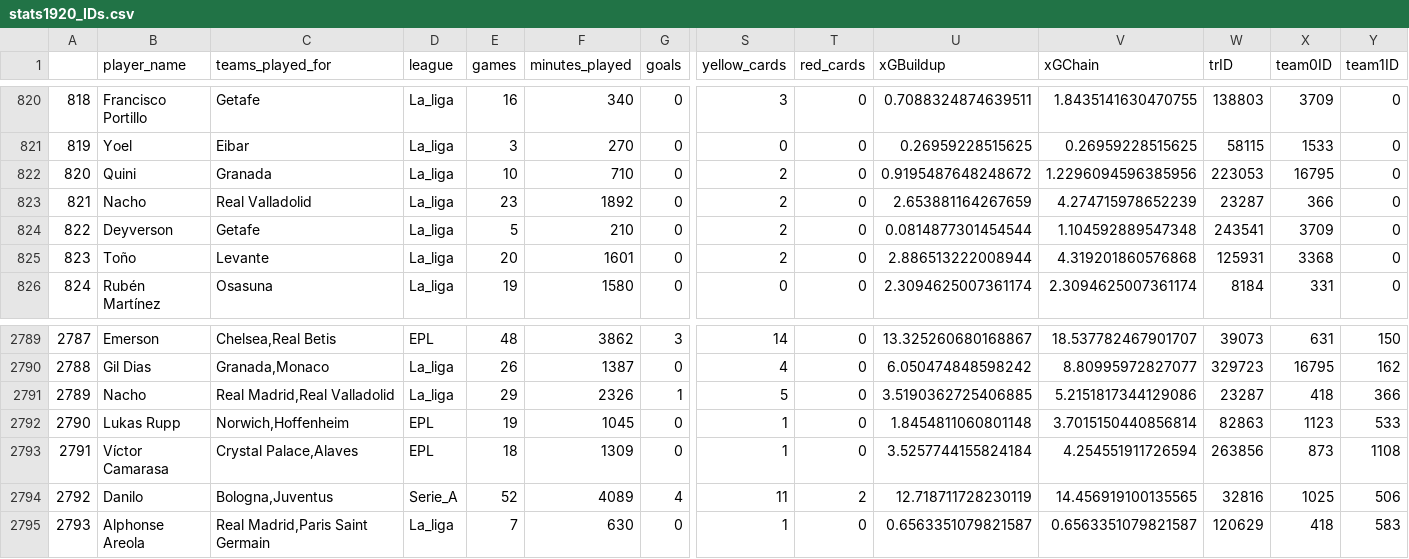
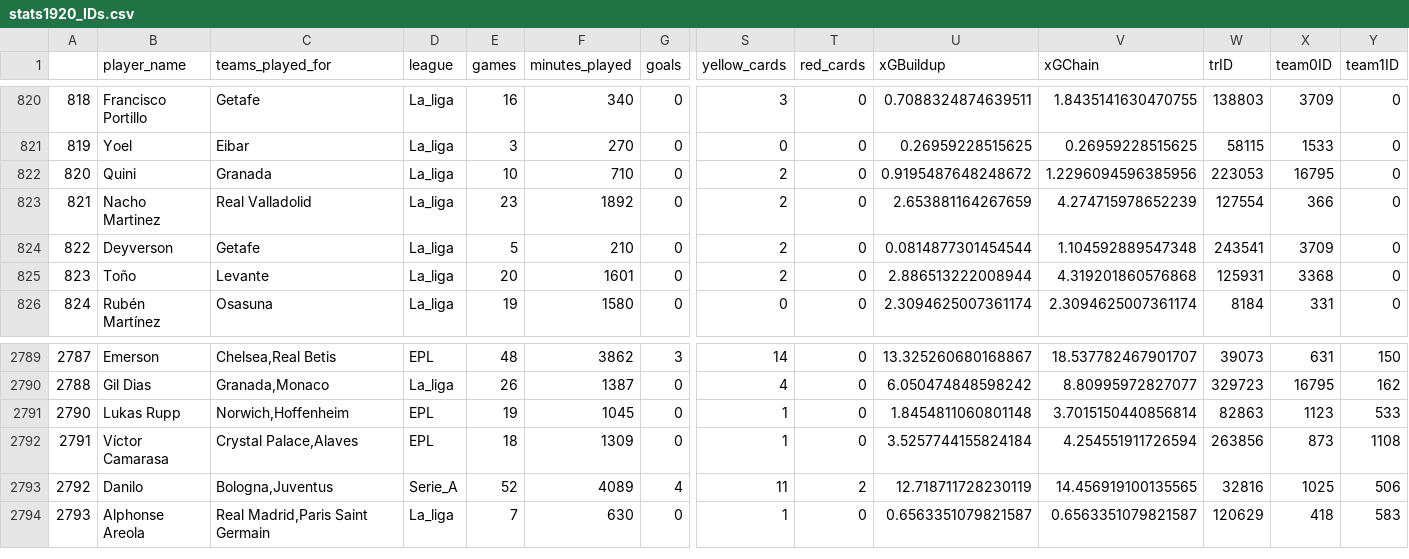
Before and after one commit to MarcoGasparini00/DataCrafters, a CSV file: loadData/stats1920_IDs.csv, drawn as a sheet; only a part is shown, gaps mark what is left out; rows hold the shown columns only; the diff names each change by its address in the sheet, - before the commit and + after, or states it on an @@ line.

```diff
--- a/loadData/stats1920_IDs.csv
+++ b/loadData/stats1920_IDs.csv
-B823 (player_name): Nacho
+B823 (player_name): Nacho Martinez
-W823 (trID): 23287
+W823 (trID): 127554
-row 2791: 2789 | Nacho | Real Madrid,Real Valladolid | La_liga | 29 | 2326 | 1 | 5 | 0 | 3.5190362725406885 | 5.2151817344129086 | 23287 | 418 | 366
```
Also changed, not shown: loadData/stats1415_IDs.csv, loadData/stats1516_IDs.csv, 5 other files.
